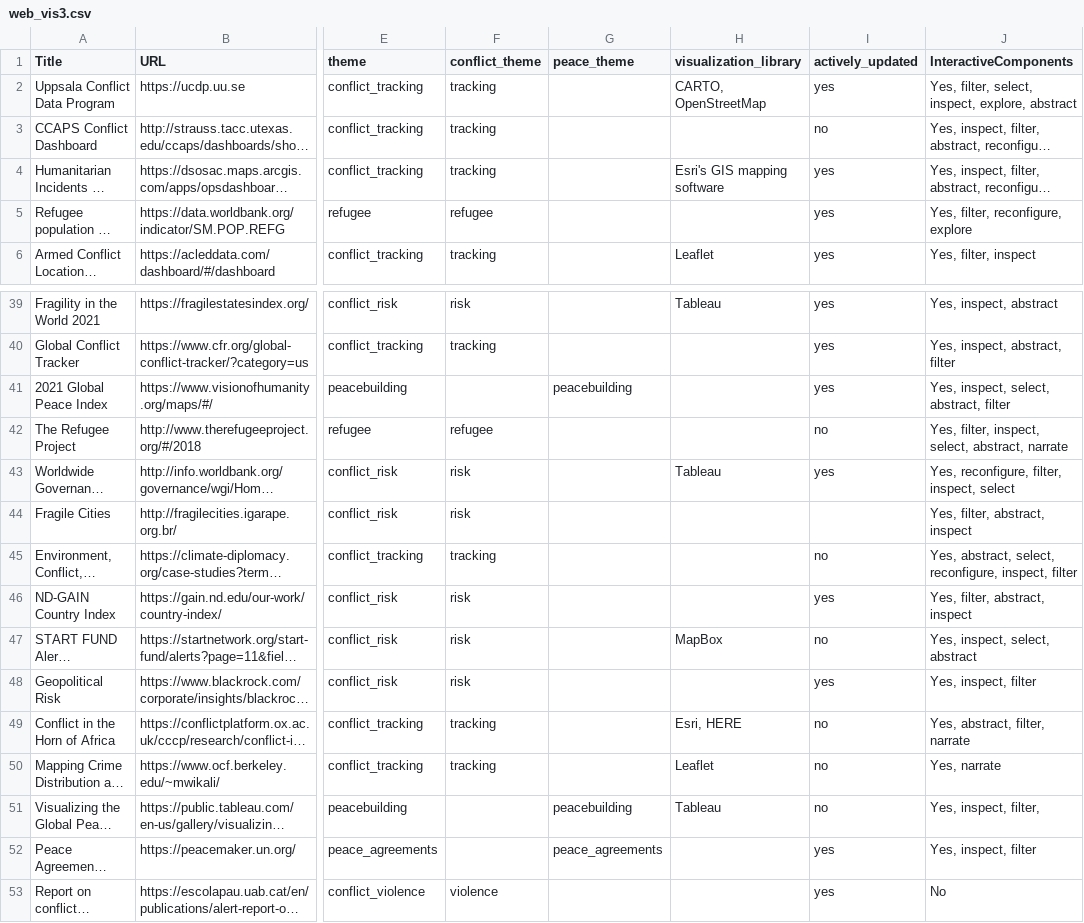
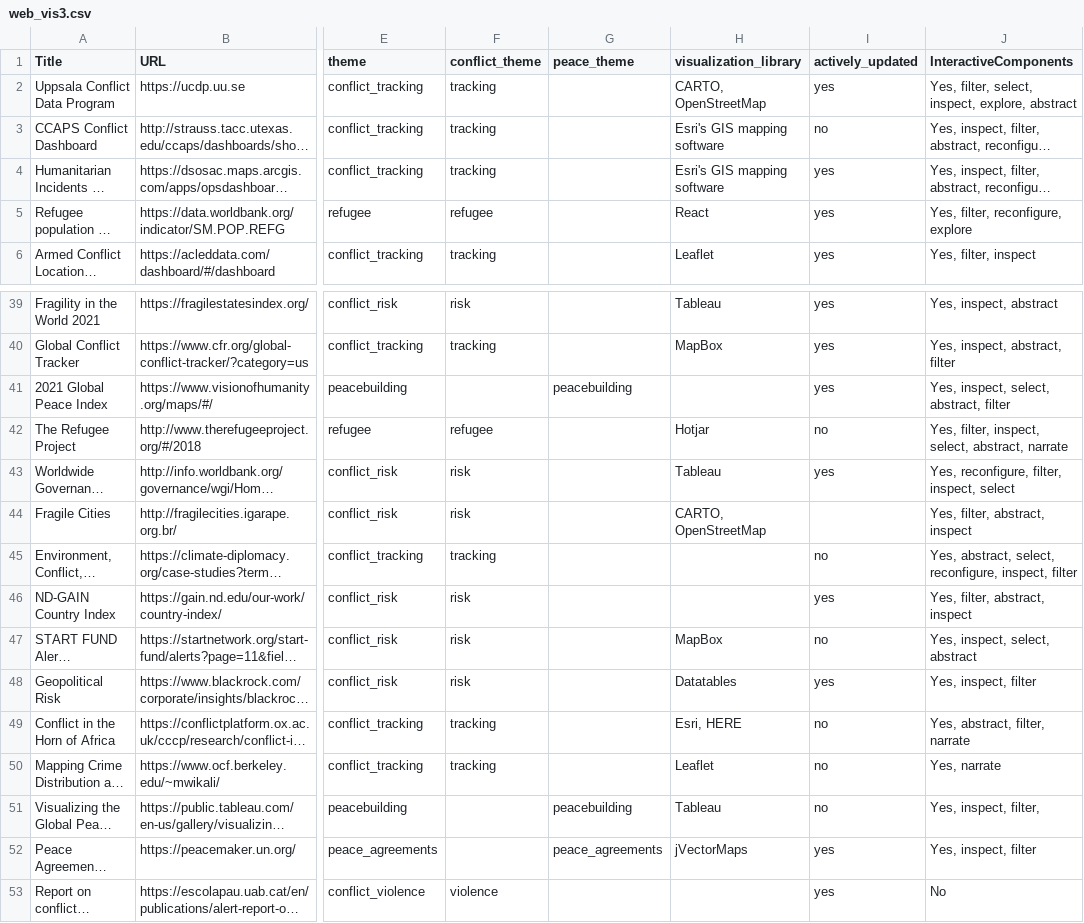
Before and after one commit to conflictvis/conflictvis.github.io, a CSV file: web_vis3.csv, drawn as a sheet; only a part is shown, gaps mark what is left out; long unchanged cells end in …; the diff covers the shown part only; the diff names each change by its address in the sheet, - before the commit and + after, or states it on an @@ line.

```diff
--- a/web_vis3.csv
+++ b/web_vis3.csv
-H3 (visualization_library): (empty)
+H3 (visualization_library): Esri's GIS mapping software
-H5 (visualization_library): (empty)
+H5 (visualization_library): React
-H40 (visualization_library): (empty)
+H40 (visualization_library): MapBox
-H42 (visualization_library): (empty)
+H42 (visualization_library): Hotjar
-H44 (visualization_library): (empty)
+H44 (visualization_library): CARTO, OpenStreetMap
-H48 (visualization_library): (empty)
+H48 (visualization_library): Datatables
-H52 (visualization_library): (empty)
+H52 (visualization_library): jVectorMaps
```
Also changed, not shown: 14 edited cells elsewhere in this file.
